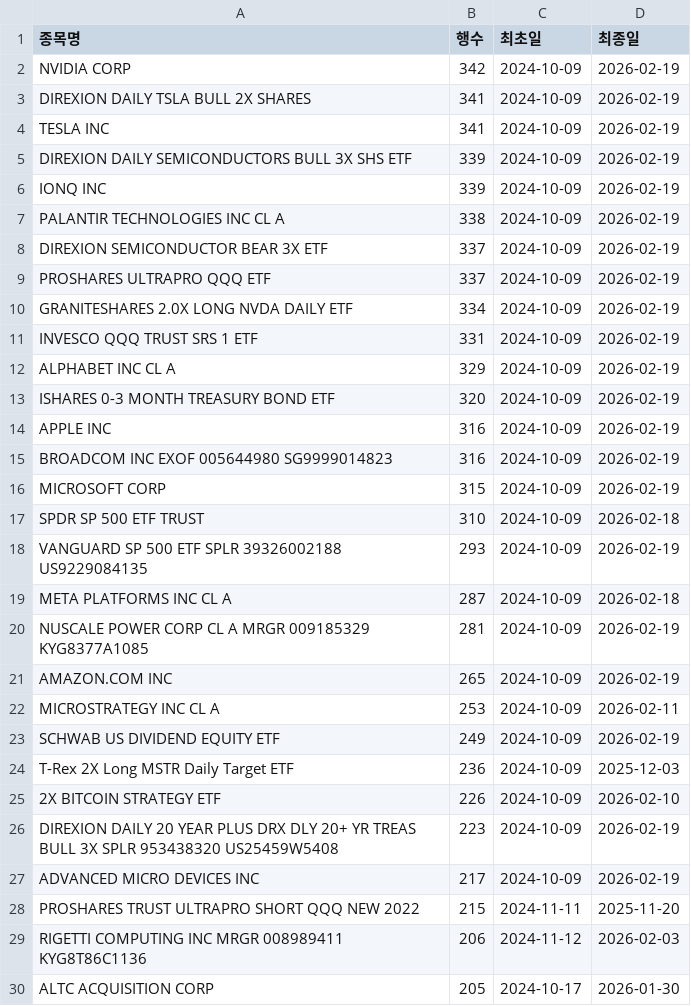
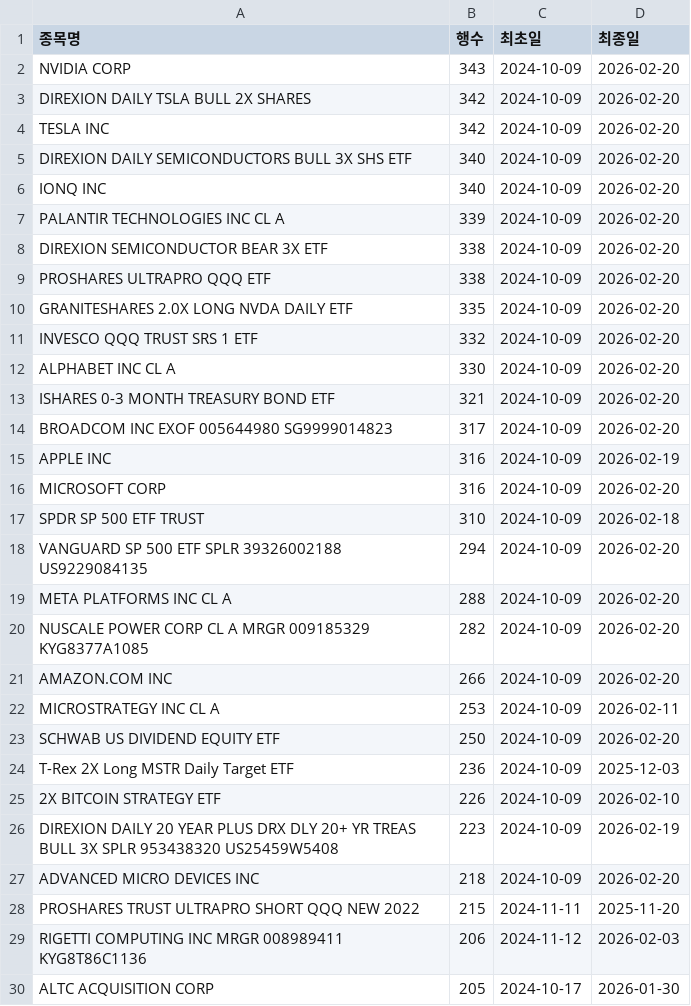
Before and after one commit to HaminKim/reant_streamlit, a CSV file: processed/by_stock_summary.csv, drawn as a sheet; only a part is shown; the diff covers the shown part only.

```diff
--- a/processed/by_stock_summary.csv
+++ b/processed/by_stock_summary.csv
@@ -1,24 +1,24 @@
 종목명,행수,최초일,최종일
-NVIDIA CORP,342,2024-10-09,2026-02-19
-DIREXION DAILY TSLA BULL 2X SHARES,341,2024-10-09,2026-02-19
-TESLA INC,341,2024-10-09,2026-02-19
-DIREXION DAILY SEMICONDUCTORS BULL 3X SHS ETF,339,2024-10-09,2026-02-19
-IONQ INC,339,2024-10-09,2026-02-19
-PALANTIR TECHNOLOGIES INC CL A,338,2024-10-09,2026-02-19
-DIREXION SEMICONDUCTOR BEAR 3X ETF,337,2024-10-09,2026-02-19
-PROSHARES ULTRAPRO QQQ ETF,337,2024-10-09,2026-02-19
-GRANITESHARES 2.0X LONG NVDA DAILY ETF,334,2024-10-09,2026-02-19
-INVESCO QQQ TRUST SRS 1 ETF,331,2024-10-09,2026-02-19
-ALPHABET INC CL A,329,2024-10-09,2026-02-19
-ISHARES 0-3 MONTH TREASURY BOND ETF,320,2024-10-09,2026-02-19
+NVIDIA CORP,343,2024-10-09,2026-02-20
+DIREXION DAILY TSLA BULL 2X SHARES,342,2024-10-09,2026-02-20
+TESLA INC,342,2024-10-09,2026-02-20
+DIREXION DAILY SEMICONDUCTORS BULL 3X SHS ETF,340,2024-10-09,2026-02-20
+IONQ INC,340,2024-10-09,2026-02-20
+PALANTIR TECHNOLOGIES INC CL A,339,2024-10-09,2026-02-20
+DIREXION SEMICONDUCTOR BEAR 3X ETF,338,2024-10-09,2026-02-20
+PROSHARES ULTRAPRO QQQ ETF,338,2024-10-09,2026-02-20
+GRANITESHARES 2.0X LONG NVDA DAILY ETF,335,2024-10-09,2026-02-20
+INVESCO QQQ TRUST SRS 1 ETF,332,2024-10-09,2026-02-20
+ALPHABET INC CL A,330,2024-10-09,2026-02-20
+ISHARES 0-3 MONTH TREASURY BOND ETF,321,2024-10-09,2026-02-20
+BROADCOM INC EXOF 005644980 SG9999014823,317,2024-10-09,2026-02-20
 APPLE INC,316,2024-10-09,2026-02-19
-BROADCOM INC EXOF 005644980 SG9999014823,316,2024-10-09,2026-02-19
-MICROSOFT CORP,315,2024-10-09,2026-02-19
+MICROSOFT CORP,316,2024-10-09,2026-02-20
 SPDR SP 500 ETF TRUST,310,2024-10-09,2026-02-18
-VANGUARD SP 500 ETF SPLR 39326002188 US9229084135,293,2024-10-09,2026-02-19
-META PLATFORMS INC CL A,287,2024-10-09,2026-02-18
-NUSCALE POWER CORP CL A MRGR 009185329 KYG8377A1085,281,2024-10-09,2026-02-19
-AMAZON.COM INC,265,2024-10-09,2026-02-19
+VANGUARD SP 500 ETF SPLR 39326002188 US9229084135,294,2024-10-09,2026-02-20
+META PLATFORMS INC CL A,288,2024-10-09,2026-02-20
+NUSCALE POWER CORP CL A MRGR 009185329 KYG8377A1085,282,2024-10-09,2026-02-20
+AMAZON.COM INC,266,2024-10-09,2026-02-20
 MICROSTRATEGY INC CL A,253,2024-10-09,2026-02-11
-SCHWAB US DIVIDEND EQUITY ETF,249,2024-10-09,2026-02-19
+SCHWAB US DIVIDEND EQUITY ETF,250,2024-10-09,2026-02-20
 T-Rex 2X Long MSTR Daily Target ETF,236,2024-10-09,2025-12-03
@@ -26,3 +26,3 @@ T-Rex 2X Long MSTR Daily Target ETF,236,2024-10-09,2025-12-03
 DIREXION DAILY 20 YEAR PLUS DRX DLY 20+ YR TREAS BULL 3X SPLR 953438320 US25459W5408,223,2024-10-09,2026-02-19
-ADVANCED MICRO DEVICES INC,217,2024-10-09,2026-02-19
+ADVANCED MICRO DEVICES INC,218,2024-10-09,2026-02-20
 PROSHARES TRUST ULTRAPRO SHORT QQQ NEW 2022,215,2024-11-11,2025-11-20
```
Also changed, not shown: 15 added rows, 13 removed rows and 31 edited cells elsewhere in this file, 3 other files.
